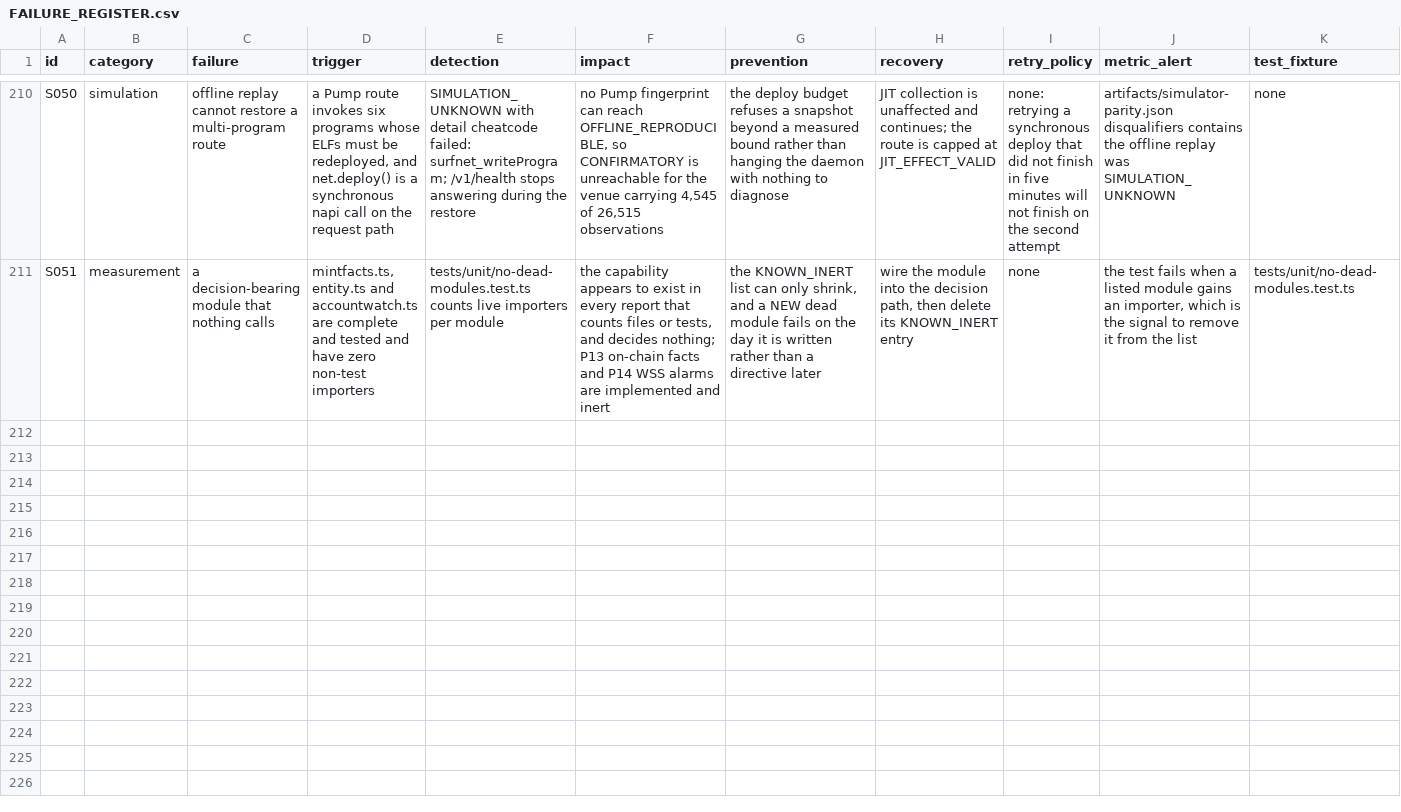
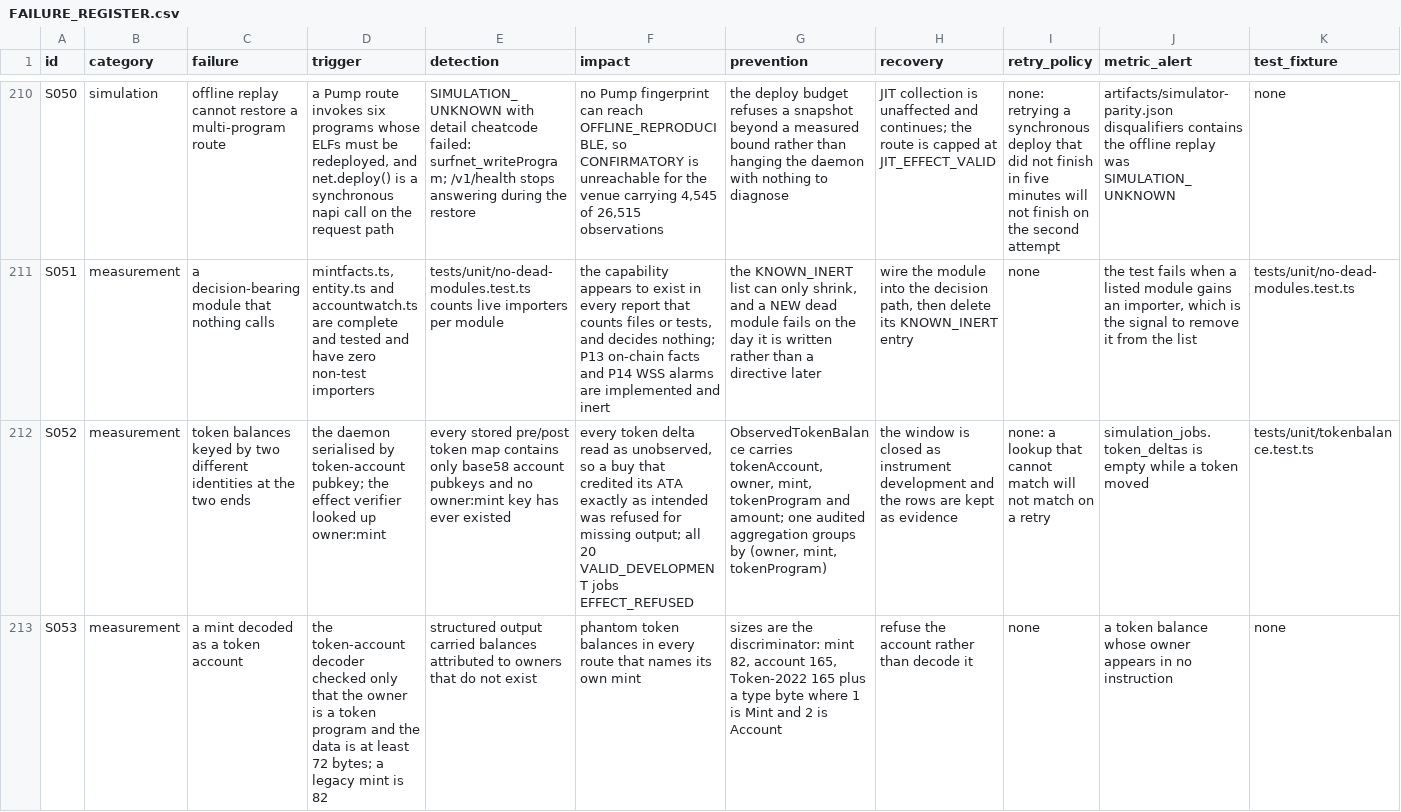
Before and after one commit to TateLyman/epitaxy, a CSV file: docs/FAILURE_REGISTER.csv, drawn as a sheet; only a part is shown, gaps mark what is left out; rows hold the shown columns only; the diff covers the shown part only; the diff names each change by its address in the sheet, - before the commit and + after, or states it on an @@ line.

```diff
--- a/docs/FAILURE_REGISTER.csv
+++ b/docs/FAILURE_REGISTER.csv
+row 212: S052 | measurement | token balances keyed by two different identities at the two ends | the daemon serialised by token-account pubkey; the effect verifier looked up owner:mint | every stored pre/post token map contains only base58 account pubkeys and no owner:mint key has ever existed | every token delta read as unobserved, so a buy that credited its ATA exactly as intended was refused for missing output; all 20 VALID_DEVELOPMENT jobs EFFECT_REFUSED | ObservedTokenBalance carries tokenAccount, owner, mint, tokenProgram and amount; one audited aggregation groups by (owner, mint, tokenProgram) | the window is closed as instrument development and the rows are kept as evidence | none: a lookup that cannot match will not match on a retry | simulation_jobs.token_deltas is empty while a token moved | tests/unit/tokenbalance.test.ts
+row 213: S053 | measurement | a mint decoded as a token account | the token-account decoder checked only that the owner is a token program and the data is at least 72 bytes; a legacy mint is 82 | structured output carried balances attributed to owners that do not exist | phantom token balances in every route that names its own mint | sizes are the discriminator: mint 82, account 165, Token-2022 165 plus a type byte where 1 is Mint and 2 is Account | refuse the account rather than decode it | none | a token balance whose owner appears in no instruction | none
```
Also changed, not shown: 2 added rows elsewhere in this file, 2 other files.
